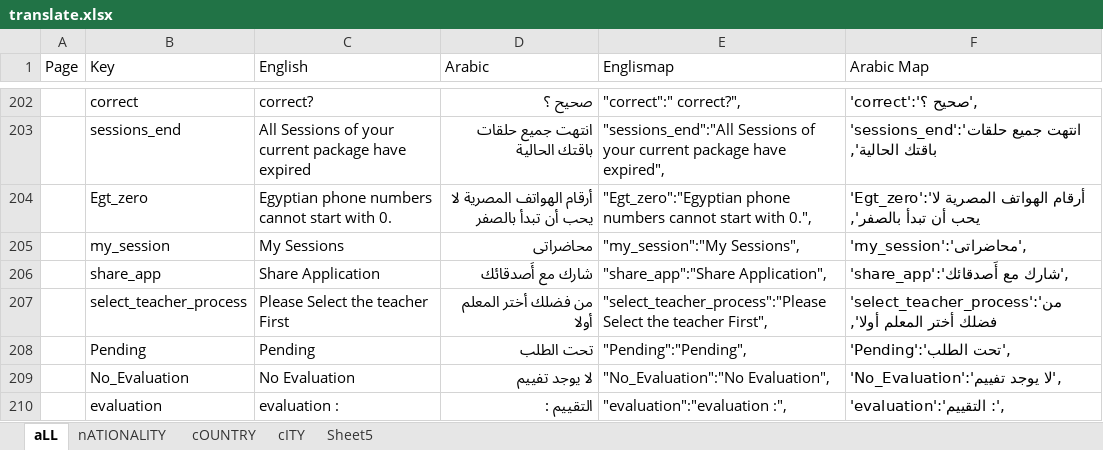
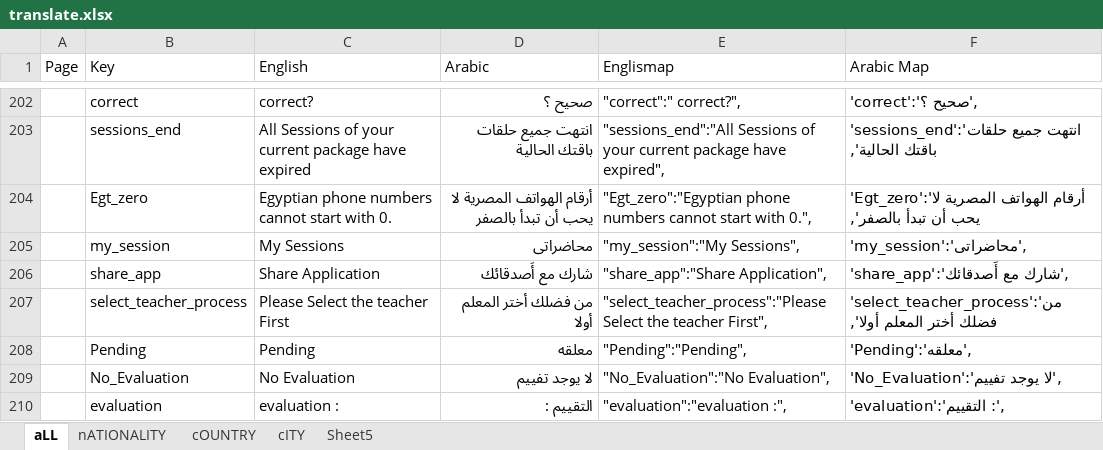
Before and after one commit to MedhatKhalifa/QuranSchool, an Excel workbook: translate.xlsx, sheet aLL, drawn as a sheet; only a part is shown, gaps mark what is left out; values as stored, in another font and other column widths than the file's, no borders; conditional formats not drawn; the diff names each change by its address in the sheet, - before the commit and + after, or states it on an @@ line.

```diff
--- a/translate.xlsx (sheet aLL)
+++ b/translate.xlsx (sheet aLL)
-D208 (Arabic): تحت الطلب
+D208 (Arabic): معلقه
-F208 (Arabic Map): 'Pending':'تحت الطلب',
+F208 (Arabic Map): 'Pending':'معلقه',
```
Also changed, not shown: 2 other files.
